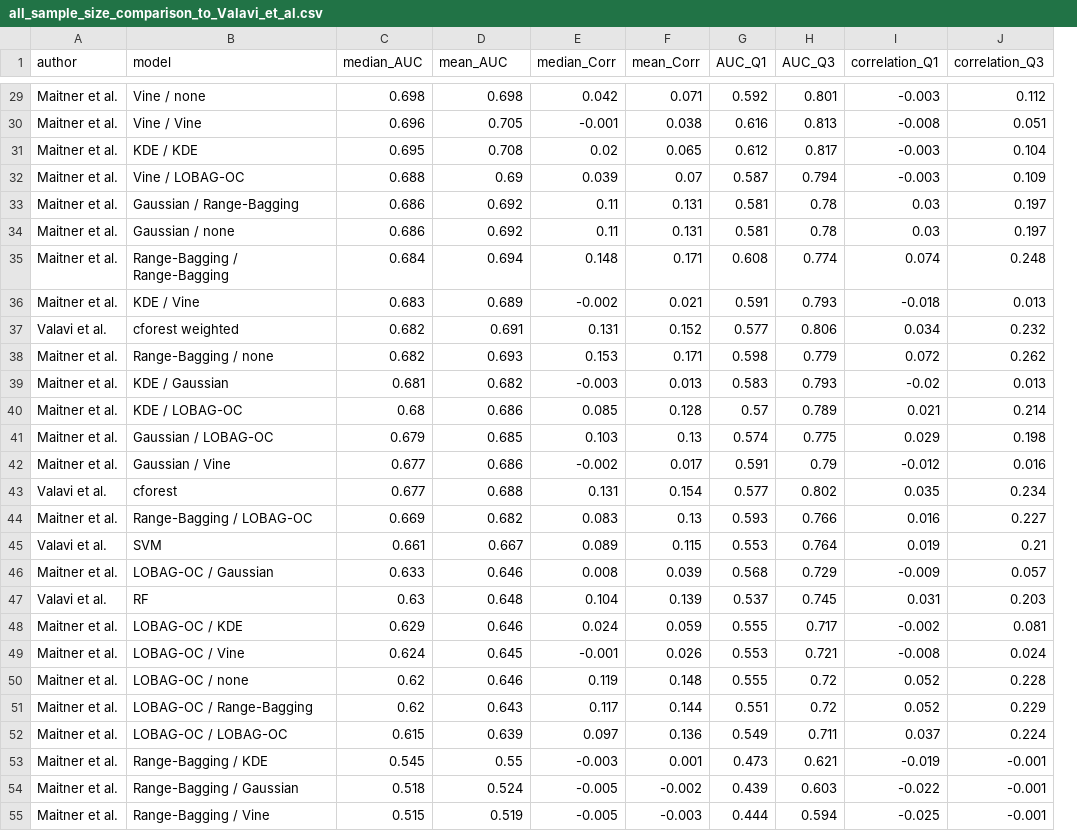
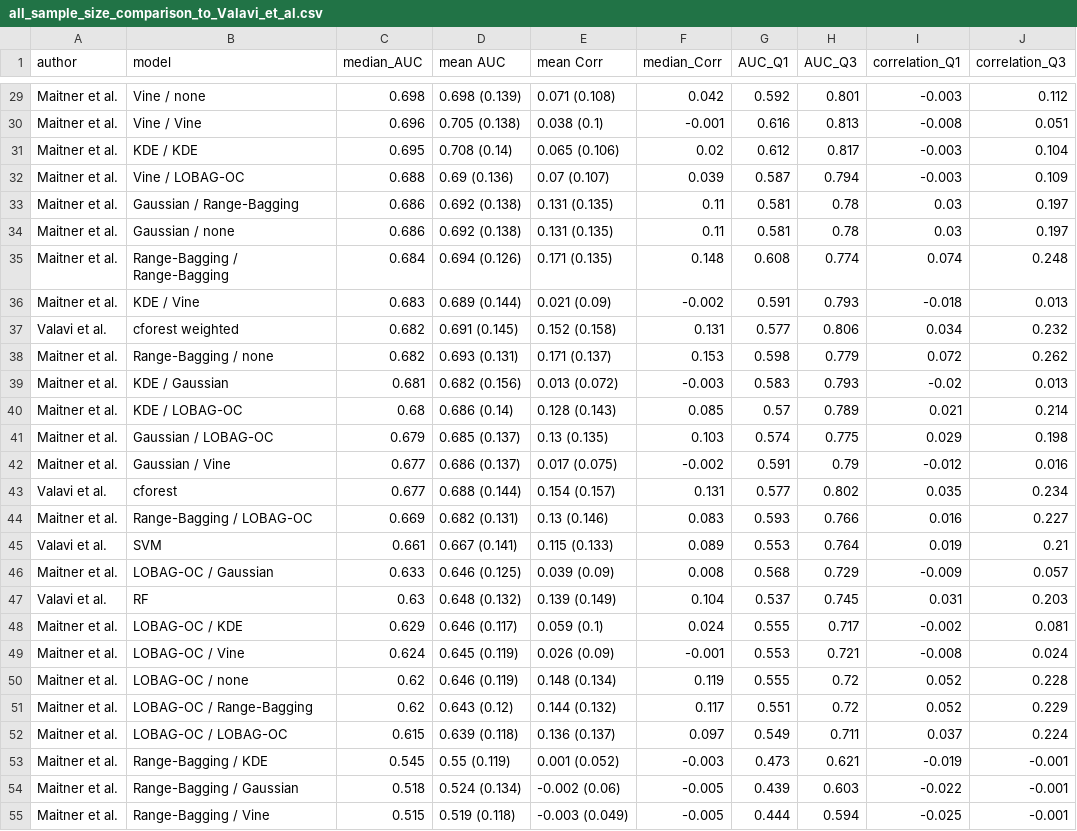
Before and after one commit to bmaitner/small_sample_size_sdms, a CSV file: tables/all_sample_size_comparison_to_Valavi_et_al.csv, drawn as a sheet; only a part is shown, gaps mark what is left out; removed rows and columns are numbered as before the commit, all else as after; the diff covers the shown part only; the diff names each change by its address in the sheet, - before the commit and + after, or states it on an @@ line.

```diff
--- a/tables/all_sample_size_comparison_to_Valavi_et_al.csv
+++ b/tables/all_sample_size_comparison_to_Valavi_et_al.csv
+column E (mean Corr), rows 29-55: 0.071 (0.108) | 0.038 (0.1) | 0.065 (0.106) | 0.07 (0.107) | 0.131 (0.135) | 0.131 (0.135) | 0.171 (0.135) | 0.021 (0.09) | 0.152 (0.158) | 0.171 (0.137) | 0.013 (0.072) | 0.128 (0.143) | 0.13 (0.135) | 0.017 (0.075) | 0.154 (0.157) | 0.13 (0.146) | 0.115 (0.133) | 0.039 (0.09) | 0.139 (0.149) | 0.059 (0.1) | 0.026 (0.09) | 0.148 (0.134) | 0.144 (0.132) | 0.136 (0.137) | 0.001 (0.052) | -0.002 (0.06) | -0.003 (0.049)
-column F (mean_Corr), rows 29-55: 0.071 | 0.038 | 0.065 | 0.07 | 0.131 | 0.131 | 0.171 | 0.021 | 0.152 | 0.171 | 0.013 | 0.128 | 0.13 | 0.017 | 0.154 | 0.13 | 0.115 | 0.039 | 0.139 | 0.059 | 0.026 | 0.148 | 0.144 | 0.136 | 0.001 | -0.002 | -0.003
-D1: mean_AUC
+D1: mean AUC
-D29 (mean AUC): 0.698
+D29 (mean AUC): 0.698 (0.139)
-D30 (mean AUC): 0.705
+D30 (mean AUC): 0.705 (0.138)
-D31 (mean AUC): 0.708
+D31 (mean AUC): 0.708 (0.14)
-D32 (mean AUC): 0.69
+D32 (mean AUC): 0.69 (0.136)
-D33:D34 (mean AUC): 0.692
+D33:D34 (mean AUC): 0.692 (0.138)
-D35 (mean AUC): 0.694
+D35 (mean AUC): 0.694 (0.126)
-D36 (mean AUC): 0.689
+D36 (mean AUC): 0.689 (0.144)
-D37 (mean AUC): 0.691
+D37 (mean AUC): 0.691 (0.145)
-D38 (mean AUC): 0.693
+D38 (mean AUC): 0.693 (0.131)
-D39 (mean AUC): 0.682
+D39 (mean AUC): 0.682 (0.156)
-D40 (mean AUC): 0.686
+D40 (mean AUC): 0.686 (0.14)
-D41 (mean AUC): 0.685
+D41 (mean AUC): 0.685 (0.137)
-D42 (mean AUC): 0.686
+D42 (mean AUC): 0.686 (0.137)
-D43 (mean AUC): 0.688
+D43 (mean AUC): 0.688 (0.144)
-D44 (mean AUC): 0.682
+D44 (mean AUC): 0.682 (0.131)
-D45 (mean AUC): 0.667
+D45 (mean AUC): 0.667 (0.141)
-D46 (mean AUC): 0.646
+D46 (mean AUC): 0.646 (0.125)
-D47 (mean AUC): 0.648
+D47 (mean AUC): 0.648 (0.132)
-D48 (mean AUC): 0.646
+D48 (mean AUC): 0.646 (0.117)
-D49 (mean AUC): 0.645
+D49 (mean AUC): 0.645 (0.119)
-D50 (mean AUC): 0.646
+D50 (mean AUC): 0.646 (0.119)
-D51 (mean AUC): 0.643
+D51 (mean AUC): 0.643 (0.12)
-D52 (mean AUC): 0.639
+D52 (mean AUC): 0.639 (0.118)
-D53 (mean AUC): 0.55
+D53 (mean AUC): 0.55 (0.119)
-D54 (mean AUC): 0.524
+D54 (mean AUC): 0.524 (0.134)
-D55 (mean AUC): 0.519
+D55 (mean AUC): 0.519 (0.118)
```
Also changed, not shown: 27 edited cells elsewhere in this file, tables/Table1.csv, tables/Table2.csv, 3 other files.
